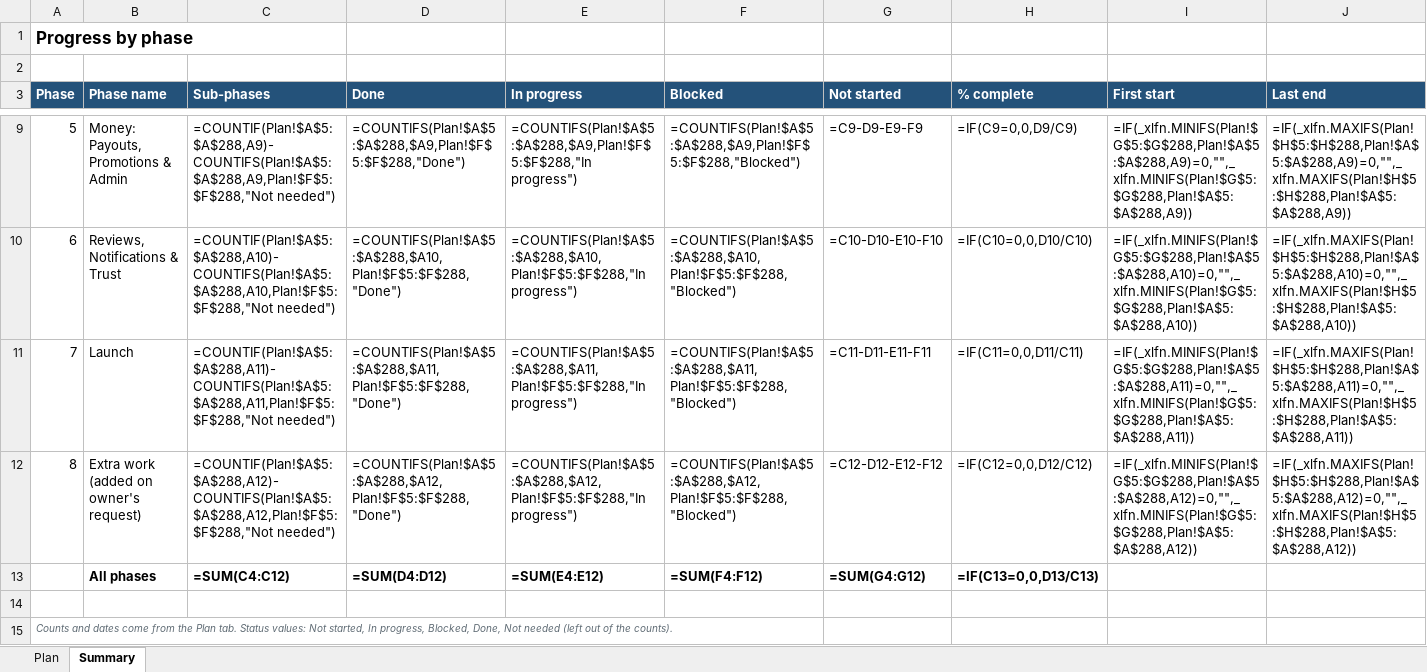
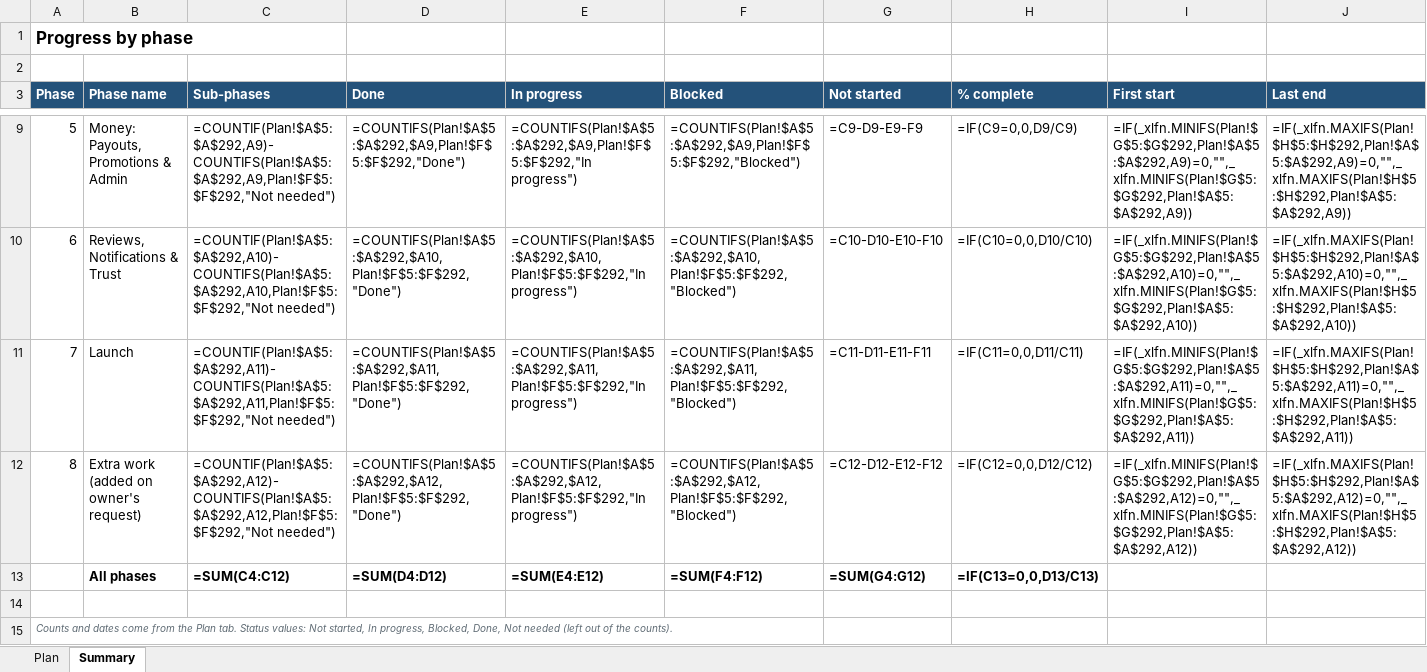
Before and after one commit to hkmanik/rgbkart-cloude, an Excel workbook: docs/RGBKart_Project_Plan.xlsx, sheet Summary, drawn as a sheet; only a part is shown, gaps mark what is left out; values as stored, in another font and other column widths than the file's, no borders; formulas without a stored value are shown as written; conditional formats not drawn; the diff covers the shown part only; the diff names each change by its address in the sheet, - before the commit and + after, or states it on an @@ line.

```diff
--- a/docs/RGBKart_Project_Plan.xlsx (sheet Summary)
+++ b/docs/RGBKart_Project_Plan.xlsx (sheet Summary)
-C9 (Sub-phases): =COUNTIF(Plan!$A$5:$A$288,A9)-COUNTIFS(Plan!$A$5:$A$288,A9,Plan!$F$5:$F$288,"Not needed")
+C9 (Sub-phases): =COUNTIF(Plan!$A$5:$A$292,A9)-COUNTIFS(Plan!$A$5:$A$292,A9,Plan!$F$5:$F$292,"Not needed")
-D9 (Done): =COUNTIFS(Plan!$A$5:$A$288,$A9,Plan!$F$5:$F$288,"Done")
+D9 (Done): =COUNTIFS(Plan!$A$5:$A$292,$A9,Plan!$F$5:$F$292,"Done")
-E9 (In progress): =COUNTIFS(Plan!$A$5:$A$288,$A9,Plan!$F$5:$F$288,"In progress")
+E9 (In progress): =COUNTIFS(Plan!$A$5:$A$292,$A9,Plan!$F$5:$F$292,"In progress")
-F9 (Blocked): =COUNTIFS(Plan!$A$5:$A$288,$A9,Plan!$F$5:$F$288,"Blocked")
+F9 (Blocked): =COUNTIFS(Plan!$A$5:$A$292,$A9,Plan!$F$5:$F$292,"Blocked")
-I9 (First start): =IF(_xlfn.MINIFS(Plan!$G$5:$G$288,Plan!$A$5:$A$288,A9)=0,"",_xlfn.MINIFS(Plan!$G$5:$G$288,Plan!$A$5:$A$288,A9))
+I9 (First start): =IF(_xlfn.MINIFS(Plan!$G$5:$G$292,Plan!$A$5:$A$292,A9)=0,"",_xlfn.MINIFS(Plan!$G$5:$G$292,Plan!$A$5:$A$292,A9))
-J9 (Last end): =IF(_xlfn.MAXIFS(Plan!$H$5:$H$288,Plan!$A$5:$A$288,A9)=0,"",_xlfn.MAXIFS(Plan!$H$5:$H$288,Plan!$A$5:$A$288,A9))
+J9 (Last end): =IF(_xlfn.MAXIFS(Plan!$H$5:$H$292,Plan!$A$5:$A$292,A9)=0,"",_xlfn.MAXIFS(Plan!$H$5:$H$292,Plan!$A$5:$A$292,A9))
-C10 (Sub-phases): =COUNTIF(Plan!$A$5:$A$288,A10)-COUNTIFS(Plan!$A$5:$A$288,A10,Plan!$F$5:$F$288,"Not needed")
+C10 (Sub-phases): =COUNTIF(Plan!$A$5:$A$292,A10)-COUNTIFS(Plan!$A$5:$A$292,A10,Plan!$F$5:$F$292,"Not needed")
-D10 (Done): =COUNTIFS(Plan!$A$5:$A$288,$A10,Plan!$F$5:$F$288,"Done")
+D10 (Done): =COUNTIFS(Plan!$A$5:$A$292,$A10,Plan!$F$5:$F$292,"Done")
-E10 (In progress): =COUNTIFS(Plan!$A$5:$A$288,$A10,Plan!$F$5:$F$288,"In progress")
+E10 (In progress): =COUNTIFS(Plan!$A$5:$A$292,$A10,Plan!$F$5:$F$292,"In progress")
-F10 (Blocked): =COUNTIFS(Plan!$A$5:$A$288,$A10,Plan!$F$5:$F$288,"Blocked")
+F10 (Blocked): =COUNTIFS(Plan!$A$5:$A$292,$A10,Plan!$F$5:$F$292,"Blocked")
-I10 (First start): =IF(_xlfn.MINIFS(Plan!$G$5:$G$288,Plan!$A$5:$A$288,A10)=0,"",_xlfn.MINIFS(Plan!$G$5:$G$288,Plan!$A$5:$A$288,A10))
+I10 (First start): =IF(_xlfn.MINIFS(Plan!$G$5:$G$292,Plan!$A$5:$A$292,A10)=0,"",_xlfn.MINIFS(Plan!$G$5:$G$292,Plan!$A$5:$A$292,A10))
-J10 (Last end): =IF(_xlfn.MAXIFS(Plan!$H$5:$H$288,Plan!$A$5:$A$288,A10)=0,"",_xlfn.MAXIFS(Plan!$H$5:$H$288,Plan!$A$5:$A$288,A10))
+J10 (Last end): =IF(_xlfn.MAXIFS(Plan!$H$5:$H$292,Plan!$A$5:$A$292,A10)=0,"",_xlfn.MAXIFS(Plan!$H$5:$H$292,Plan!$A$5:$A$292,A10))
-C11 (Sub-phases): =COUNTIF(Plan!$A$5:$A$288,A11)-COUNTIFS(Plan!$A$5:$A$288,A11,Plan!$F$5:$F$288,"Not needed")
+C11 (Sub-phases): =COUNTIF(Plan!$A$5:$A$292,A11)-COUNTIFS(Plan!$A$5:$A$292,A11,Plan!$F$5:$F$292,"Not needed")
-D11 (Done): =COUNTIFS(Plan!$A$5:$A$288,$A11,Plan!$F$5:$F$288,"Done")
+D11 (Done): =COUNTIFS(Plan!$A$5:$A$292,$A11,Plan!$F$5:$F$292,"Done")
-E11 (In progress): =COUNTIFS(Plan!$A$5:$A$288,$A11,Plan!$F$5:$F$288,"In progress")
+E11 (In progress): =COUNTIFS(Plan!$A$5:$A$292,$A11,Plan!$F$5:$F$292,"In progress")
-F11 (Blocked): =COUNTIFS(Plan!$A$5:$A$288,$A11,Plan!$F$5:$F$288,"Blocked")
+F11 (Blocked): =COUNTIFS(Plan!$A$5:$A$292,$A11,Plan!$F$5:$F$292,"Blocked")
-I11 (First start): =IF(_xlfn.MINIFS(Plan!$G$5:$G$288,Plan!$A$5:$A$288,A11)=0,"",_xlfn.MINIFS(Plan!$G$5:$G$288,Plan!$A$5:$A$288,A11))
+I11 (First start): =IF(_xlfn.MINIFS(Plan!$G$5:$G$292,Plan!$A$5:$A$292,A11)=0,"",_xlfn.MINIFS(Plan!$G$5:$G$292,Plan!$A$5:$A$292,A11))
-J11 (Last end): =IF(_xlfn.MAXIFS(Plan!$H$5:$H$288,Plan!$A$5:$A$288,A11)=0,"",_xlfn.MAXIFS(Plan!$H$5:$H$288,Plan!$A$5:$A$288,A11))
+J11 (Last end): =IF(_xlfn.MAXIFS(Plan!$H$5:$H$292,Plan!$A$5:$A$292,A11)=0,"",_xlfn.MAXIFS(Plan!$H$5:$H$292,Plan!$A$5:$A$292,A11))
-C12 (Sub-phases): =COUNTIF(Plan!$A$5:$A$288,A12)-COUNTIFS(Plan!$A$5:$A$288,A12,Plan!$F$5:$F$288,"Not needed")
+C12 (Sub-phases): =COUNTIF(Plan!$A$5:$A$292,A12)-COUNTIFS(Plan!$A$5:$A$292,A12,Plan!$F$5:$F$292,"Not needed")
-D12 (Done): =COUNTIFS(Plan!$A$5:$A$288,$A12,Plan!$F$5:$F$288,"Done")
+D12 (Done): =COUNTIFS(Plan!$A$5:$A$292,$A12,Plan!$F$5:$F$292,"Done")
-E12 (In progress): =COUNTIFS(Plan!$A$5:$A$288,$A12,Plan!$F$5:$F$288,"In progress")
+E12 (In progress): =COUNTIFS(Plan!$A$5:$A$292,$A12,Plan!$F$5:$F$292,"In progress")
-F12 (Blocked): =COUNTIFS(Plan!$A$5:$A$288,$A12,Plan!$F$5:$F$288,"Blocked")
+F12 (Blocked): =COUNTIFS(Plan!$A$5:$A$292,$A12,Plan!$F$5:$F$292,"Blocked")
-I12 (First start): =IF(_xlfn.MINIFS(Plan!$G$5:$G$288,Plan!$A$5:$A$288,A12)=0,"",_xlfn.MINIFS(Plan!$G$5:$G$288,Plan!$A$5:$A$288,A12))
+I12 (First start): =IF(_xlfn.MINIFS(Plan!$G$5:$G$292,Plan!$A$5:$A$292,A12)=0,"",_xlfn.MINIFS(Plan!$G$5:$G$292,Plan!$A$5:$A$292,A12))
-J12 (Last end): =IF(_xlfn.MAXIFS(Plan!$H$5:$H$288,Plan!$A$5:$A$288,A12)=0,"",_xlfn.MAXIFS(Plan!$H$5:$H$288,Plan!$A$5:$A$288,A12))
+J12 (Last end): =IF(_xlfn.MAXIFS(Plan!$H$5:$H$292,Plan!$A$5:$A$292,A12)=0,"",_xlfn.MAXIFS(Plan!$H$5:$H$292,Plan!$A$5:$A$292,A12))
```
Also changed, not shown: 30 edited cells elsewhere in this sheet, sheet Plan, 1 other file.
